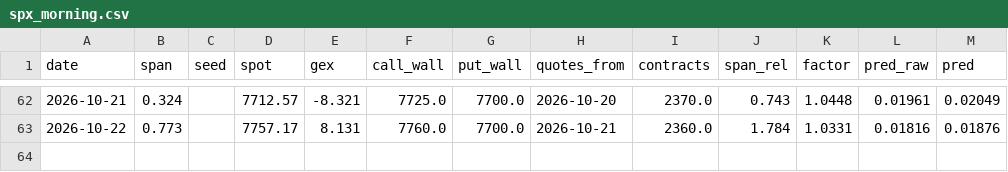
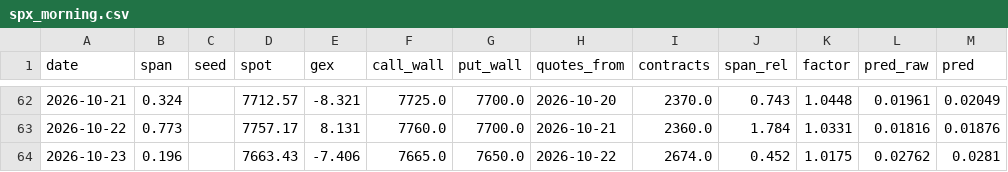
Before and after one commit to vannaflow1/nasdaq-bot, a CSV file: knowledge/spx_morning.csv, drawn as a sheet; only a part is shown, gaps mark what is left out.

```diff
--- a/knowledge/spx_morning.csv
+++ b/knowledge/spx_morning.csv
@@ -63 +63,2 @@ date,span,seed,spot,gex,call_wall,put_wall,quotes_from,contracts,span_rel,factor
 2026-10-22,0.773,,7757.17,8.131,7760.0,7700.0,2026-10-21,2360.0,1.784,1.0331,0.01816,0.01876
+2026-10-23,0.196,,7663.43,-7.406,7665.0,7650.0,2026-10-22,2674.0,0.452,1.0175,0.02762,0.0281
```
Also changed, not shown: 5 other files.
